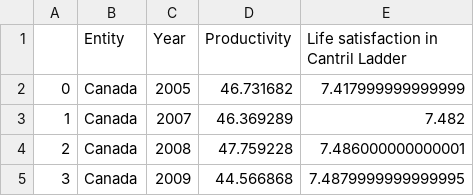
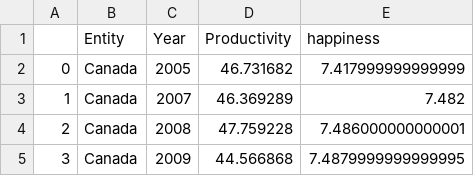
Before and after one commit to RuiPedroSantos/RuiPedroSantos.github.io, a CSV file: data/g7_countries.csv, drawn as a sheet; only a part is shown.

Commit message:
yes

```diff
--- a/data/g7_countries.csv
+++ b/data/g7_countries.csv
@@ -1,2 +1,2 @@
-,Entity,Year,Productivity,Life satisfaction in Cantril Ladder
+,Entity,Year,Productivity,happiness
 0,Canada,2005,46.731682,7.417999999999999
```
